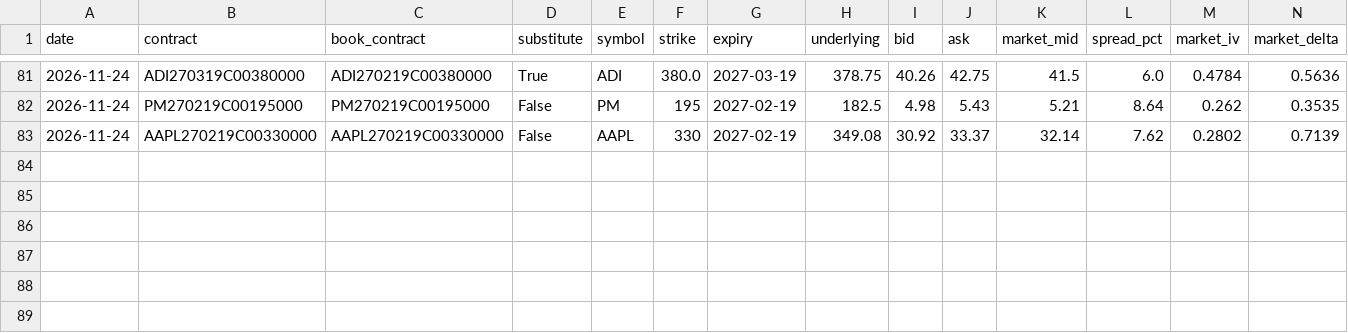
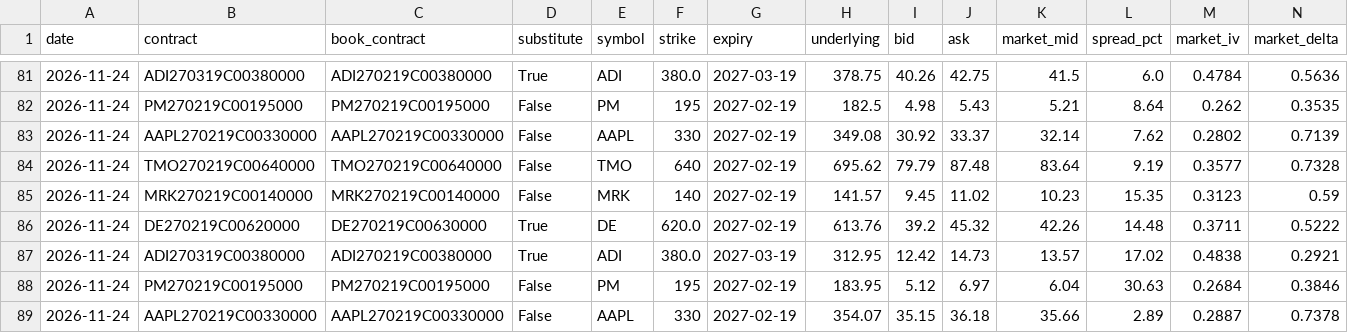
Before and after one commit to CadeBrek/Swing-Screener, a CSV file: data/options/history.csv, drawn as a sheet; only a part is shown, gaps mark what is left out; rows hold the shown columns only; the diff names each change by its address in the sheet, - before the commit and + after, or states it on an @@ line.

```diff
--- a/data/options/history.csv
+++ b/data/options/history.csv
+row 84: 2026-11-24 | TMO270219C00640000 | TMO270219C00640000 | False | TMO | 640 | 2027-02-19 | 695.62 | 79.79 | 87.48 | 83.64 | 9.19 | 0.3577 | 0.7328
+row 85: 2026-11-24 | MRK270219C00140000 | MRK270219C00140000 | False | MRK | 140 | 2027-02-19 | 141.57 | 9.45 | 11.02 | 10.23 | 15.35 | 0.3123 | 0.59
+row 86: 2026-11-24 | DE270219C00620000 | DE270219C00630000 | True | DE | 620.0 | 2027-02-19 | 613.76 | 39.2 | 45.32 | 42.26 | 14.48 | 0.3711 | 0.5222
+row 87: 2026-11-24 | ADI270319C00380000 | ADI270219C00380000 | True | ADI | 380.0 | 2027-03-19 | 312.95 | 12.42 | 14.73 | 13.57 | 17.02 | 0.4838 | 0.2921
+row 88: 2026-11-24 | PM270219C00195000 | PM270219C00195000 | False | PM | 195 | 2027-02-19 | 183.95 | 5.12 | 6.97 | 6.04 | 30.63 | 0.2684 | 0.3846
+row 89: 2026-11-24 | AAPL270219C00330000 | AAPL270219C00330000 | False | AAPL | 330 | 2027-02-19 | 354.07 | 35.15 | 36.18 | 35.66 | 2.89 | 0.2887 | 0.7378
```
Also changed, not shown: 6 other files.
